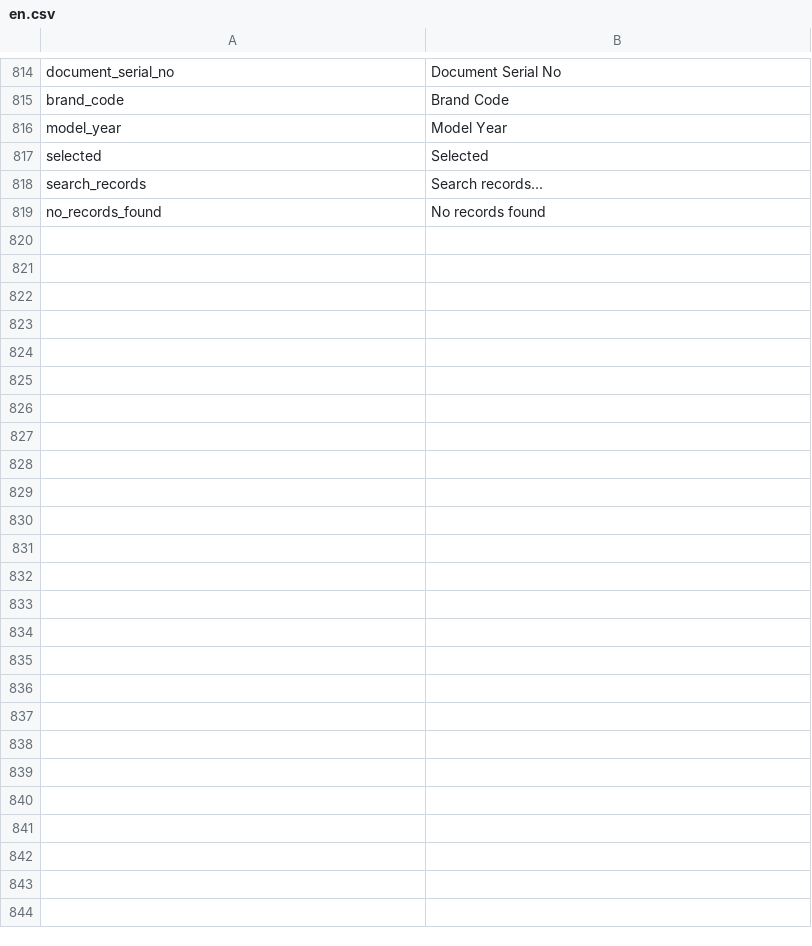
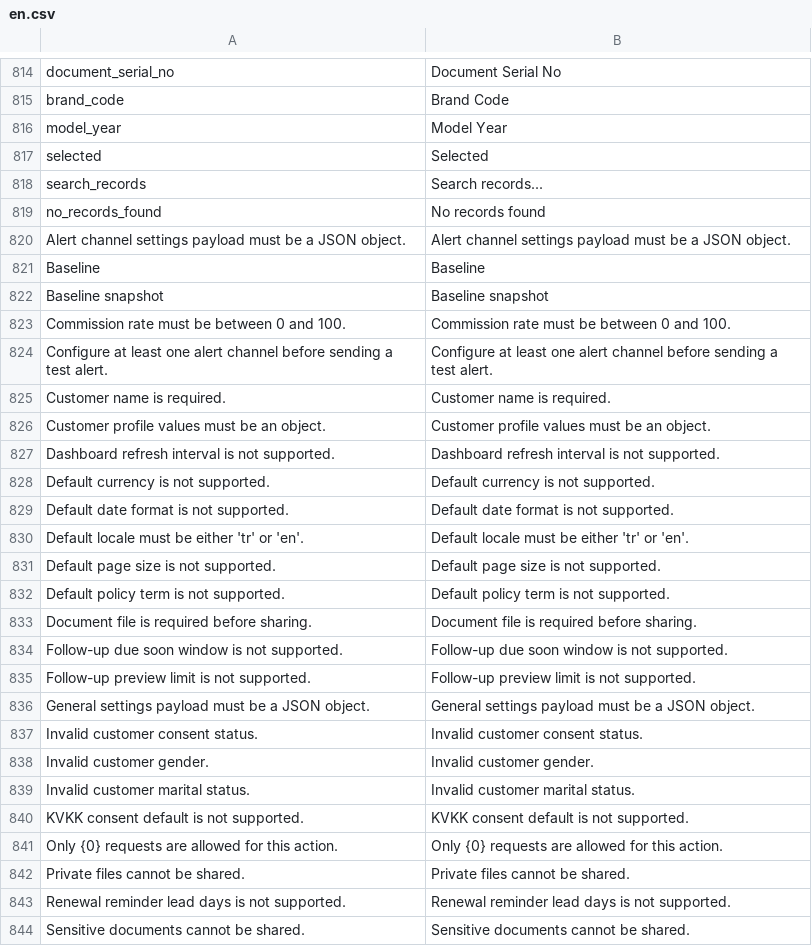
Before and after one commit to ayktbrkk/acentem_takipte, a CSV file: acentem_takipte/translations/en.csv, drawn as a sheet; only a part is shown, gaps mark what is left out; the diff names each change by its address in the sheet, - before the commit and + after, or states it on an @@ line.

```diff
--- a/acentem_takipte/translations/en.csv
+++ b/acentem_takipte/translations/en.csv
+row 820: Alert channel settings payload must be a JSON object. | Alert channel settings payload must be a JSON object.
+row 821: Baseline | Baseline
+row 822: Baseline snapshot | Baseline snapshot
+row 823: Commission rate must be between 0 and 100. | Commission rate must be between 0 and 100.
+row 824: Configure at least one alert channel before sending a test alert. | Configure at least one alert channel before sending a test alert.
+row 825: Customer name is required. | Customer name is required.
+row 826: Customer profile values must be an object. | Customer profile values must be an object.
+row 827: Dashboard refresh interval is not supported. | Dashboard refresh interval is not supported.
+row 828: Default currency is not supported. | Default currency is not supported.
+row 829: Default date format is not supported. | Default date format is not supported.
+row 830: Default locale must be either 'tr' or 'en'. | Default locale must be either 'tr' or 'en'.
+row 831: Default page size is not supported. | Default page size is not supported.
+row 832: Default policy term is not supported. | Default policy term is not supported.
+row 833: Document file is required before sharing. | Document file is required before sharing.
+row 834: Follow-up due soon window is not supported. | Follow-up due soon window is not supported.
+row 835: Follow-up preview limit is not supported. | Follow-up preview limit is not supported.
+row 836: General settings payload must be a JSON object. | General settings payload must be a JSON object.
+row 837: Invalid customer consent status. | Invalid customer consent status.
+row 838: Invalid customer gender. | Invalid customer gender.
+row 839: Invalid customer marital status. | Invalid customer marital status.
+row 840: KVKK consent default is not supported. | KVKK consent default is not supported.
+row 841: Only {0} requests are allowed for this action. | Only {0} requests are allowed for this action.
+row 842: Private files cannot be shared. | Private files cannot be shared.
+row 843: Renewal reminder lead days is not supported. | Renewal reminder lead days is not supported.
+row 844: Sensitive documents cannot be shared. | Sensitive documents cannot be shared.
```
Also changed, not shown: acentem_takipte/translations/tr.csv, 13 other files.
